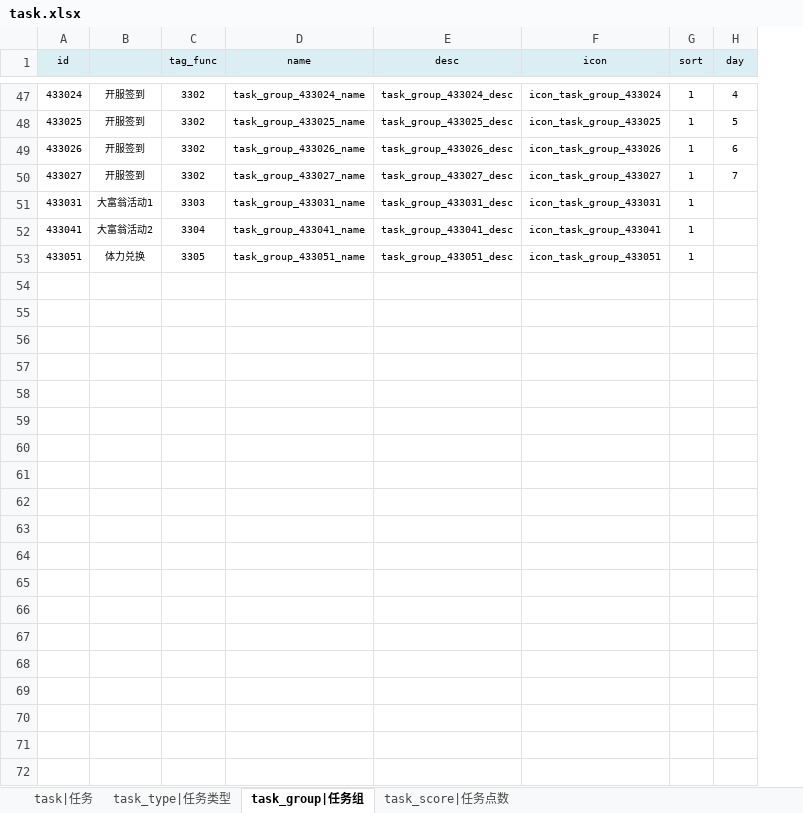
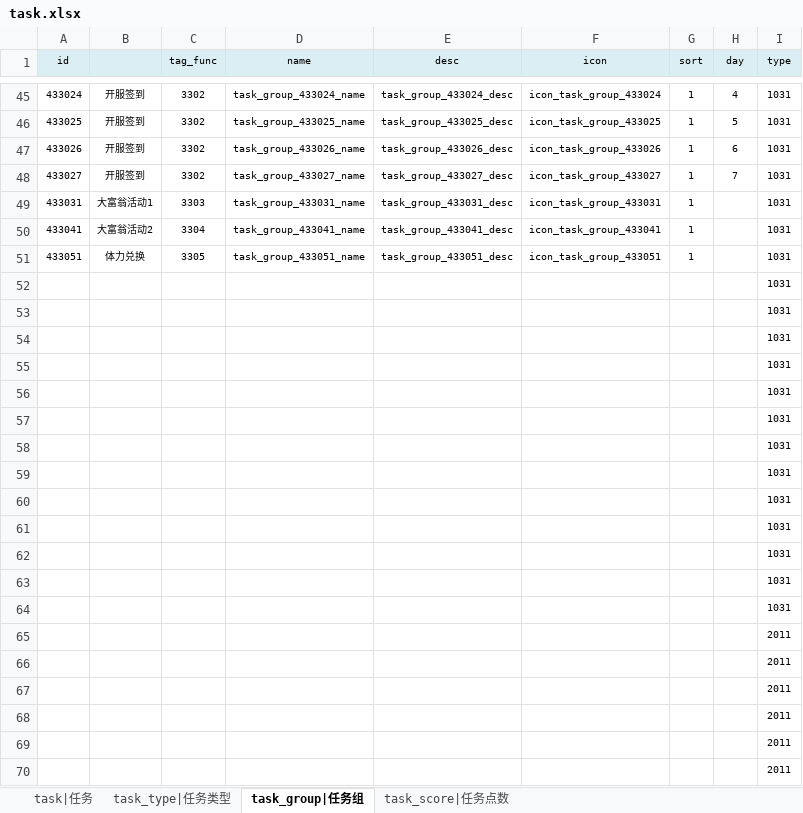
Before and after one commit to jacobe0012/FoxCard, an Excel workbook: config/foxconfig/task.xlsx, sheet task_group|任务组, drawn as a sheet; only a part is shown, gaps mark what is left out; values as stored, in another font and other column widths than the file's, no borders; the diff covers the shown part only; the diff names each change by its address in the sheet, - before the commit and + after, or states it on an @@ line.

```diff
--- a/config/foxconfig/task.xlsx (sheet task_group|任务组)
+++ b/config/foxconfig/task.xlsx (sheet task_group|任务组)
+column I (type), rows 45-51: all 1031
+row 52:  |  |  |  |  |  |  |  | 1031
+row 53:  |  |  |  |  |  |  |  | 1031
+row 54:  |  |  |  |  |  |  |  | 1031
+row 55:  |  |  |  |  |  |  |  | 1031
+row 56:  |  |  |  |  |  |  |  | 1031
+row 57:  |  |  |  |  |  |  |  | 1031
+row 58:  |  |  |  |  |  |  |  | 1031
+row 59:  |  |  |  |  |  |  |  | 1031
+row 60:  |  |  |  |  |  |  |  | 1031
+row 61:  |  |  |  |  |  |  |  | 1031
+row 62:  |  |  |  |  |  |  |  | 1031
+row 63:  |  |  |  |  |  |  |  | 1031
+row 64:  |  |  |  |  |  |  |  | 1031
+row 65:  |  |  |  |  |  |  |  | 2011
+row 66:  |  |  |  |  |  |  |  | 2011
+row 67:  |  |  |  |  |  |  |  | 2011
+row 68:  |  |  |  |  |  |  |  | 2011
+row 69:  |  |  |  |  |  |  |  | 2011
+row 70:  |  |  |  |  |  |  |  | 2011
```
Also changed, not shown: 494 added rows and 2 removed rows elsewhere in this sheet, sheet task|任务, formulas that keep their value, configTools/Luban/ConfigRoot/Datas/__tables__.xlsx, configTools/Luban/ConfigRoot/Datas/item.xlsx, 50 other files.
